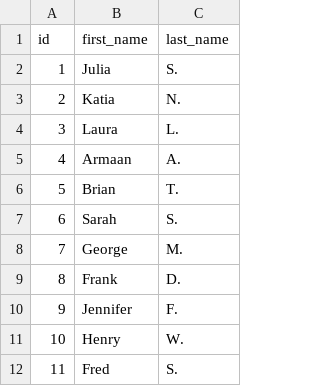
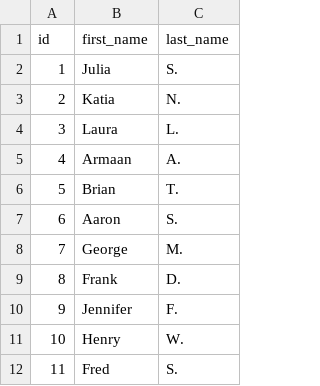
Before and after one commit to schottj/jaffle_shop, a CSV file: data/raw_customers.csv, drawn as a sheet; only a part is shown.

Commit message:
test

```diff
--- a/data/raw_customers.csv
+++ b/data/raw_customers.csv
@@ -6,3 +6,3 @@ id,first_name,last_name
 5,Brian,T.
-6,Sarah,S.
+6,Aaron,S.
 7,George,M.
```
